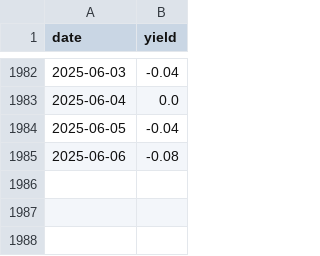
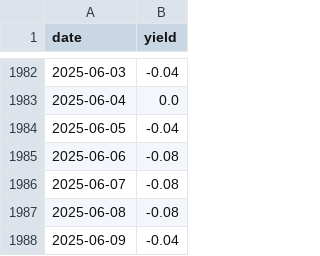
Before and after one commit to mvansan/VN-JP-MacroIndicators-Crawler, a CSV file: data/cleaned/vn_bond_yield_cleaned.csv, drawn as a sheet; only a part is shown, gaps mark what is left out.

```diff
--- a/data/cleaned/vn_bond_yield_cleaned.csv
+++ b/data/cleaned/vn_bond_yield_cleaned.csv
@@ -1985 +1985,4 @@ date,yield
 2025-06-06,-0.08
+2025-06-07,-0.08
+2025-06-08,-0.08
+2025-06-09,-0.04
```
Also changed, not shown: data/cleaned/jp_bond_yield_cleaned.csv, data/raw/jp_bond_yield.csv, 1 other file.
